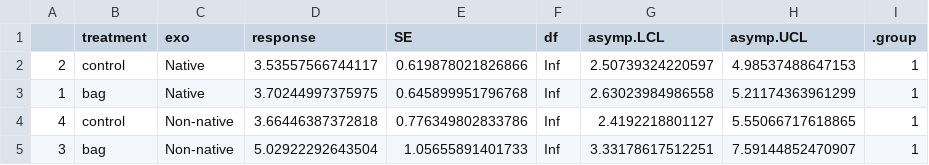
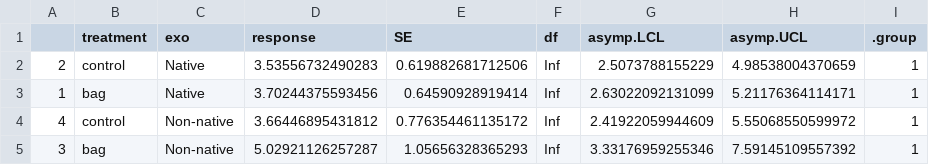
Before and after one commit to robclark19/HamburgerForest, a CSV file: Data/Models/hemiptera_model.csv, drawn as a sheet.

```diff
--- a/Data/Models/hemiptera_model.csv
+++ b/Data/Models/hemiptera_model.csv
@@ -1,5 +1,5 @@
 "","treatment","exo","response","SE","df","asymp.LCL","asymp.UCL",".group"
-"2","control","Native",3.53557566744117,0.619878021826866,Inf,2.50739324220597,4.98537488647153," 1"
-"1","bag","Native",3.70244997375975,0.645899951796768,Inf,2.63023984986558,5.21174363961299," 1"
-"4","control","Non-native",3.66446387372818,0.776349802833786,Inf,2.4192218801127,5.55066717618865," 1"
-"3","bag","Non-native",5.02922292643504,1.05655891401733,Inf,3.33178617512251,7.59144852470907," 1"
+"2","control","Native",3.53556732490283,0.619882681712506,Inf,2.5073788155229,4.98538004370659," 1"
+"1","bag","Native",3.70244375593456,0.64590928919414,Inf,2.63022092131099,5.21176364114171," 1"
+"4","control","Non-native",3.66446895431812,0.776354461135172,Inf,2.41922059944609,5.55068550599972," 1"
+"3","bag","Non-native",5.02921126257287,1.05656328365293,Inf,3.33176959255346,7.59145109557392," 1"
```
Also changed, not shown: Data/Models/lepidoptera_model.csv, Data/Models/model1.csv, 29 other files.
